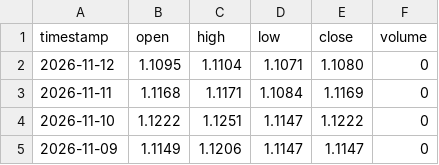
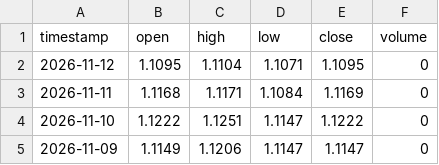
Before and after one commit to gab00/lehrgeld-kurse, a CSV file: data/extra/EURUSD.csv, drawn as a sheet; only a part is shown.

```diff
--- a/data/extra/EURUSD.csv
+++ b/data/extra/EURUSD.csv
@@ -1,3 +1,3 @@
 timestamp,open,high,low,close,volume
-2026-11-12,1.1095,1.1104,1.1071,1.1080,0
+2026-11-12,1.1095,1.1104,1.1071,1.1095,0
 2026-11-11,1.1168,1.1171,1.1084,1.1169,0
```
Also changed, not shown: 2 other files.
